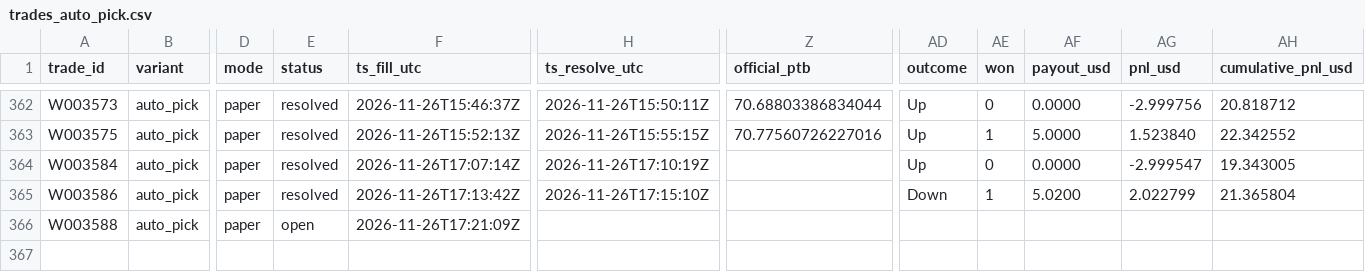
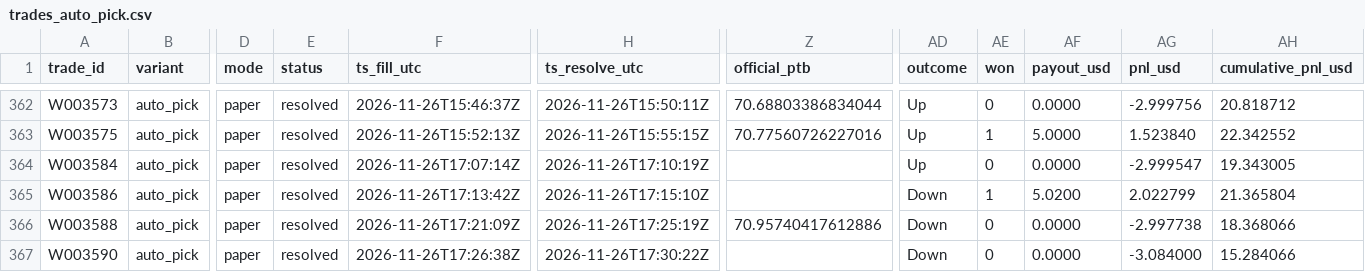
Before and after one commit to michaeldeuchar-dotcom/sol-paper-bot, a CSV file: data/week2/trades_auto_pick.csv, drawn as a sheet; only a part is shown, gaps mark what is left out; rows hold the shown columns only; the diff names each change by its address in the sheet, - before the commit and + after, or states it on an @@ line.

```diff
--- a/data/week2/trades_auto_pick.csv
+++ b/data/week2/trades_auto_pick.csv
-E366 (status): open
+E366 (status): resolved
-H366 (ts_resolve_utc): (empty)
+H366 (ts_resolve_utc): 2026-11-26T17:25:19Z
-Z366 (official_ptb): (empty)
+Z366 (official_ptb): 70.95740417612886
-AD366 (outcome): (empty)
+AD366 (outcome): Down
-AE366 (won): (empty)
+AE366 (won): 0
-AF366 (payout_usd): (empty)
+AF366 (payout_usd): 0.0000
-AG366 (pnl_usd): (empty)
+AG366 (pnl_usd): -2.997738
-AH366 (cumulative_pnl_usd): (empty)
+AH366 (cumulative_pnl_usd): 18.368066
+row 367: W003590 | auto_pick | paper | resolved | 2026-11-26T17:26:38Z | 2026-11-26T17:30:22Z |  | Down | 0 | 0.0000 | -3.084000 | 15.284066
```
Also changed, not shown: data/week2/trades_control.csv, data/week2/trades_model_lead.csv, 6 other files.
